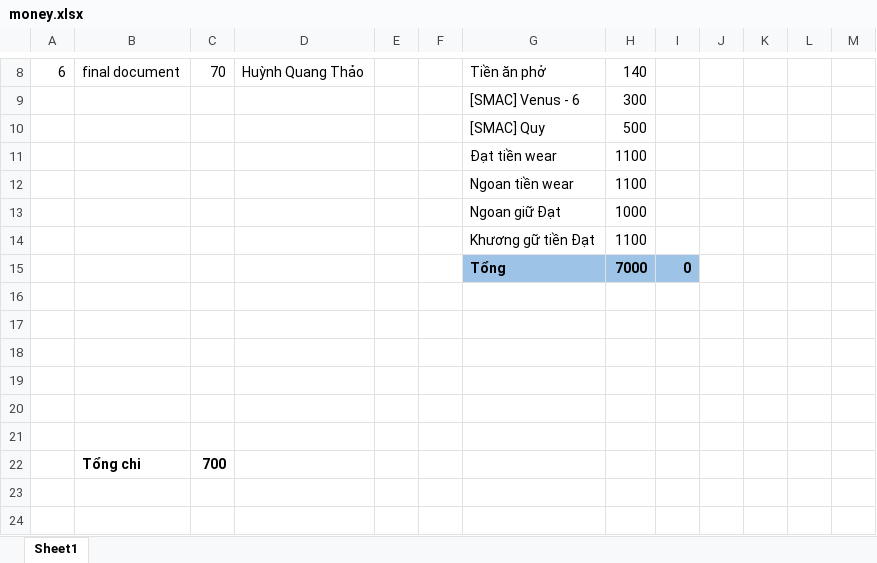
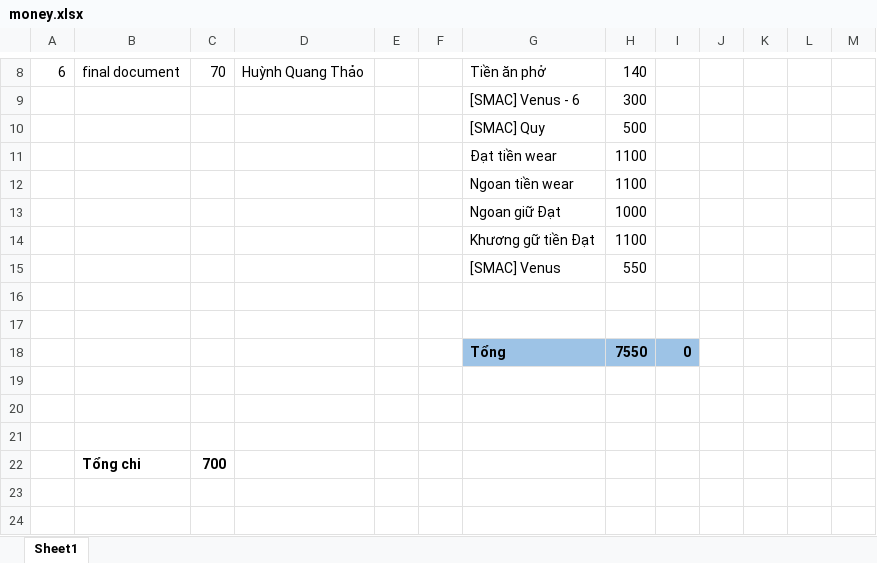
Before and after one commit to hqt/street-router, an Excel workbook: Document/money.xlsx, sheet Sheet1, drawn as a sheet; only a part is shown, gaps mark what is left out; values as stored, in another font and other column widths than the file's, no borders; removed rows and columns are numbered as before the commit, all else as after; the diff names each change by its address in the sheet, - before the commit and + after, or states it on an @@ line.

```diff
--- a/Document/money.xlsx (sheet Sheet1)
+++ b/Document/money.xlsx (sheet Sheet1)
-row 15:  |  |  |  |  |  | Tổng | 7000 | 0
+row 15:  |  |  |  |  |  | [SMAC] Venus | 550
-row 18: (empty)
+row 18:  |  |  |  |  |  | Tổng | 7550 | 0
-G18:I18 fill: none
+G18:I18 fill: #9DC3E6
```
Also changed, not shown: 28 other files.
